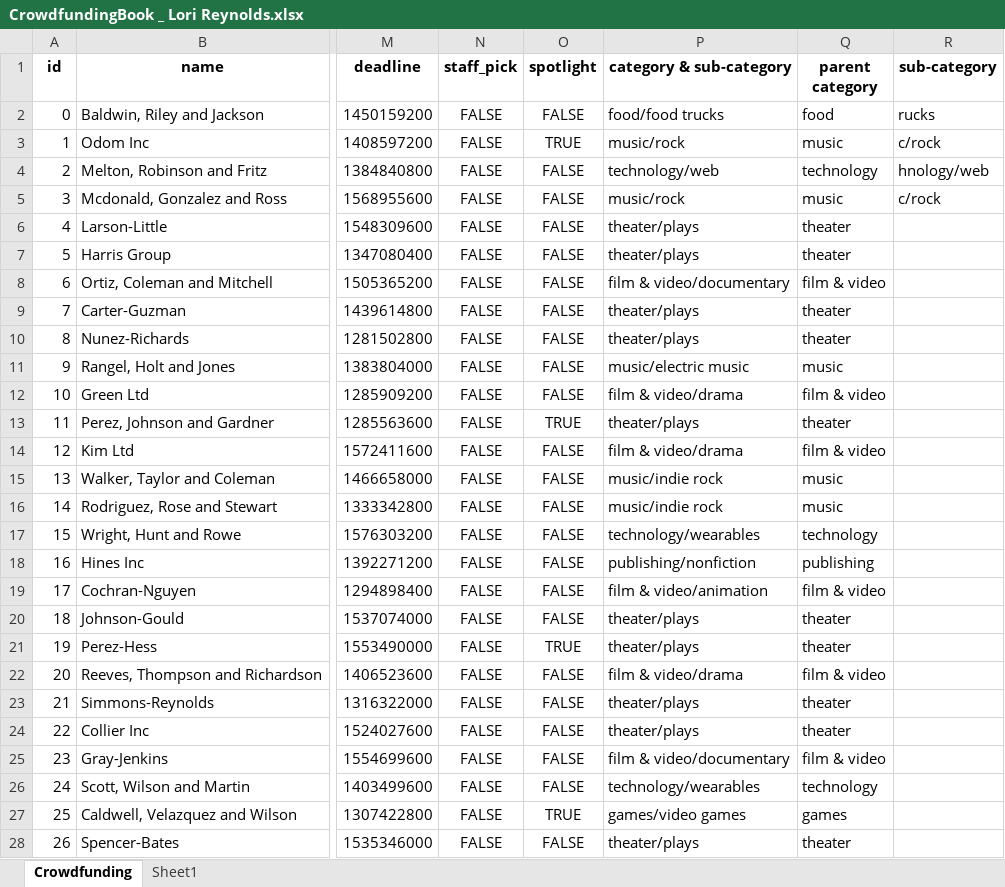
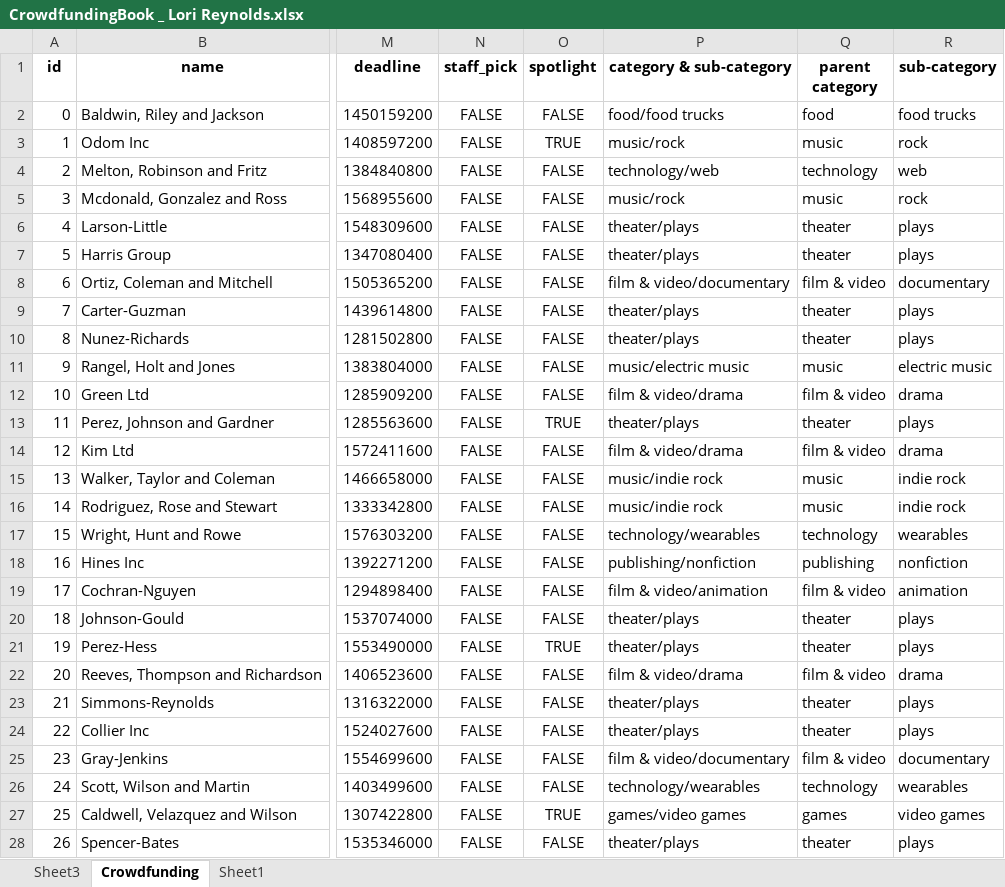
Before and after one commit to lorisdca3/EXCEL_Challenge, an Excel workbook: CrowdfundingBook _ Lori Reynolds.xlsx, sheet Crowdfunding, drawn as a sheet; only a part is shown, gaps mark what is left out; values as stored, in another font and other column widths than the file's, no borders; conditional formats not drawn; the diff covers the shown part only; the diff names each change by its address in the sheet, - before the commit and + after, or states it on an @@ line.

Commit message:
Add files via upload

```diff
--- a/CrowdfundingBook _ Lori Reynolds.xlsx (sheet Crowdfunding)
+++ b/CrowdfundingBook _ Lori Reynolds.xlsx (sheet Crowdfunding)
+sheet tab: Sheet3
-R2 (sub-category): rucks
+R2 (sub-category): food trucks
-R3 (sub-category): c/rock
+R3 (sub-category): rock
-R4 (sub-category): hnology/web
+R4 (sub-category): web
-R5 (sub-category): c/rock
+R5 (sub-category): rock
-R6:R7 (sub-category): (empty)
+R6:R7 (sub-category): plays
-R8 (sub-category): (empty)
+R8 (sub-category): documentary
-R9:R10 (sub-category): (empty)
+R9:R10 (sub-category): plays
-R11 (sub-category): (empty)
+R11 (sub-category): electric music
-R12 (sub-category): (empty)
+R12 (sub-category): drama
-R13 (sub-category): (empty)
+R13 (sub-category): plays
-R14 (sub-category): (empty)
+R14 (sub-category): drama
-R15:R16 (sub-category): (empty)
+R15:R16 (sub-category): indie rock
-R17 (sub-category): (empty)
+R17 (sub-category): wearables
-R18 (sub-category): (empty)
+R18 (sub-category): nonfiction
-R19 (sub-category): (empty)
+R19 (sub-category): animation
-R20:R21 (sub-category): (empty)
+R20:R21 (sub-category): plays
-R22 (sub-category): (empty)
+R22 (sub-category): drama
-R23:R24 (sub-category): (empty)
+R23:R24 (sub-category): plays
-R25 (sub-category): (empty)
+R25 (sub-category): documentary
-R26 (sub-category): (empty)
+R26 (sub-category): wearables
-R27 (sub-category): (empty)
+R27 (sub-category): video games
-R28 (sub-category): (empty)
+R28 (sub-category): plays
```
Also changed, not shown: 973 edited cells elsewhere in this sheet.
